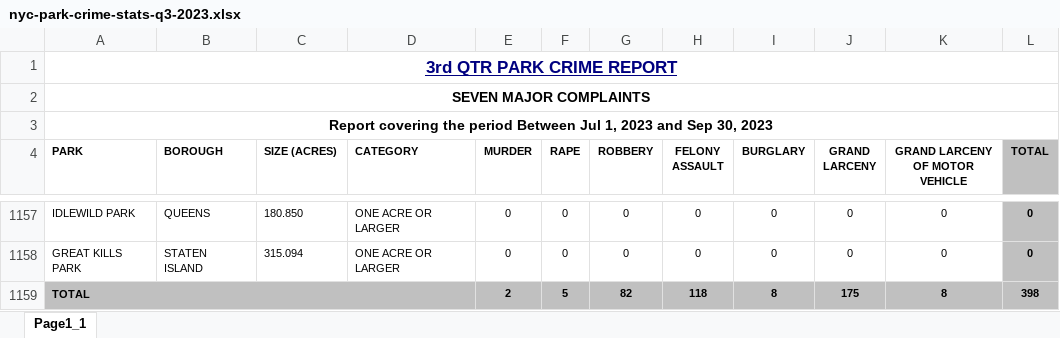
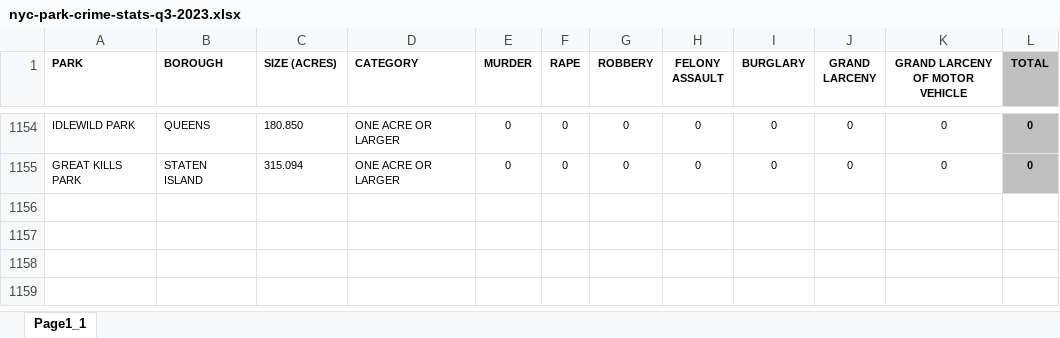
Before and after one commit to mia-khan/NYC_Crime, an Excel workbook: nyc-park-crime-stats-q3-2023.xlsx, sheet Page1_1, drawn as a sheet; only a part is shown, gaps mark what is left out; values as stored, in another font and other column widths than the file's, no borders; the diff names each change by its address in the sheet, - before the commit and + after, or states it on an @@ line.

```diff
--- a/nyc-park-crime-stats-q3-2023.xlsx (sheet Page1_1)
+++ b/nyc-park-crime-stats-q3-2023.xlsx (sheet Page1_1)
-row 1: 3rd QTR PARK CRIME REPORT
-row 2: SEVEN MAJOR COMPLAINTS
-row 3: Report covering the period Between Jul 1, 2023 and Sep 30, 2023
-row 1159: TOTAL |  |  |  | 2 | 5 | 82 | 118 | 8 | 175 | 8 | 398
```
Also changed, not shown: nyc-park-crime-stats-q1-2023.xlsx, nyc-park-crime-stats-q1-2024.xlsx, 7 other files.
